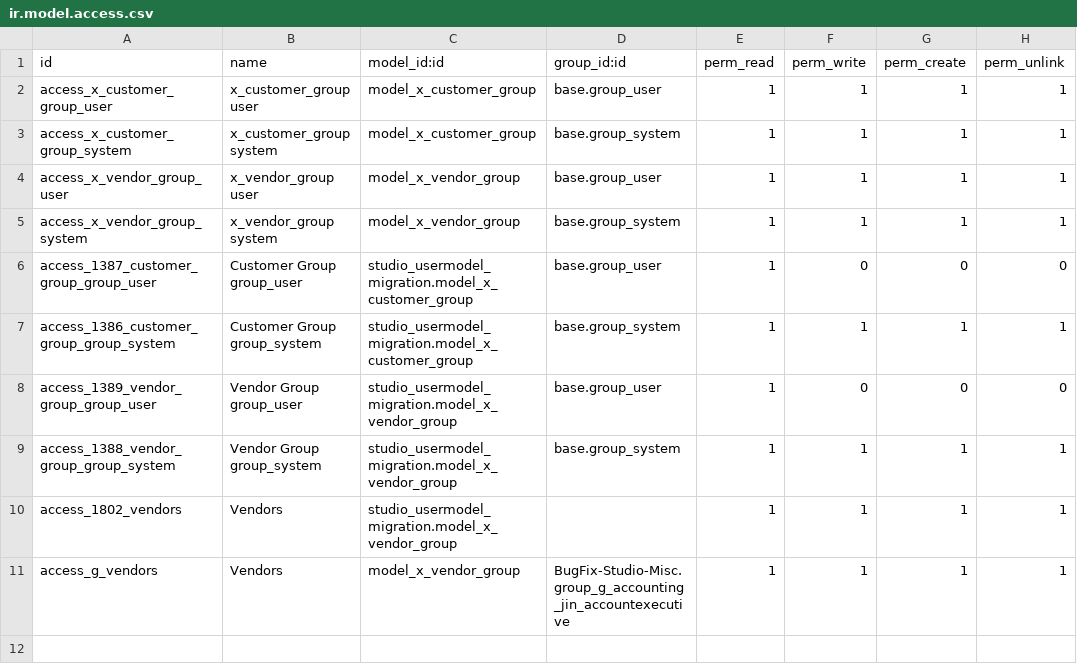
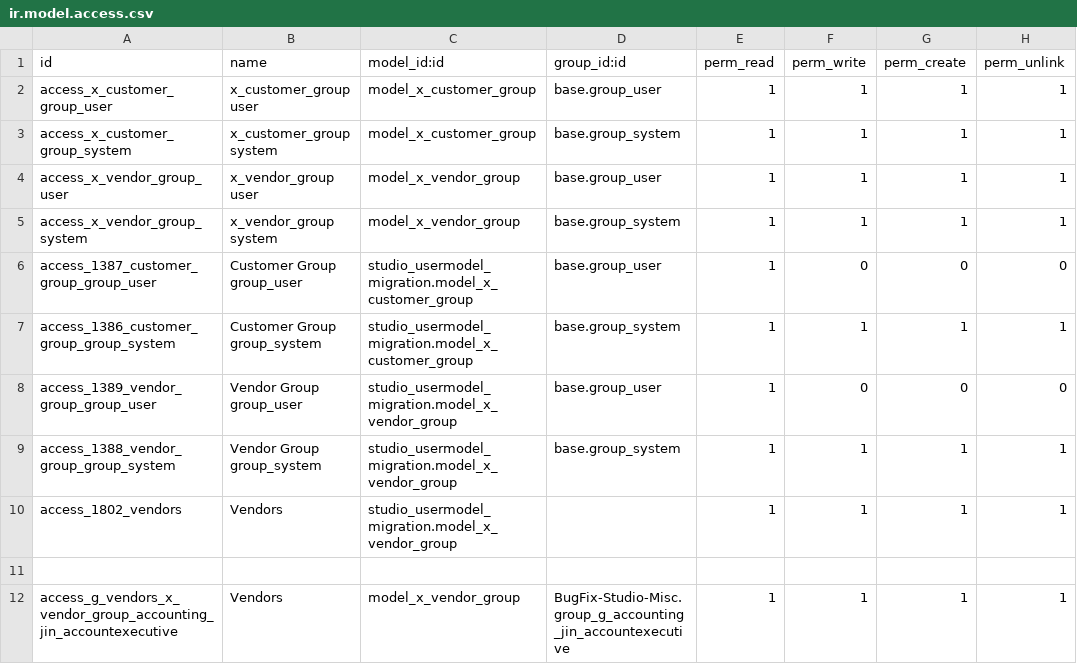
Before and after one commit to sanjayaWjinasena/studio_usermodel_migration, a CSV file: security/ir.model.access.csv, drawn as a sheet.

```diff
--- a/security/ir.model.access.csv
+++ b/security/ir.model.access.csv
@@ -10,2 +10,3 @@ access_1388_vendor_group_group_system,Vendor Group group_system,studio_usermodel
 access_1802_vendors,Vendors,studio_usermodel_migration.model_x_vendor_group,,1,1,1,1
-access_g_vendors,Vendors,model_x_vendor_group,BugFix-Studio-Misc.group_g_accounting_jin_accountexecutive,1,1,1,1
+
+access_g_vendors_x_vendor_group_accounting_jin_accountexecutive,Vendors,model_x_vendor_group,BugFix-Studio-Misc.group_g_accounting_jin_accountexecutive,1,1,1,1
```
Also changed, not shown: 1 other file.
